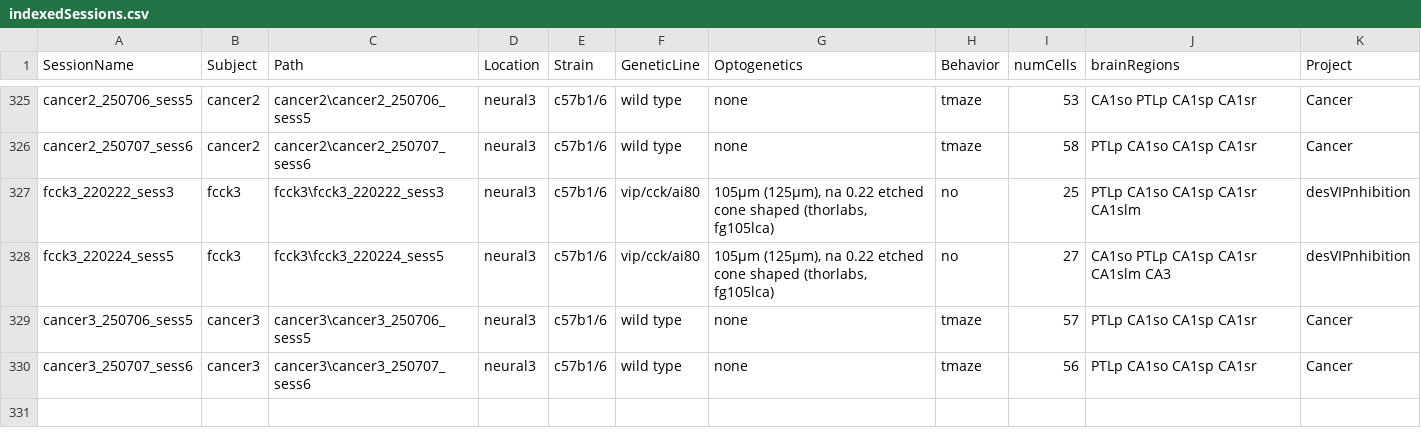
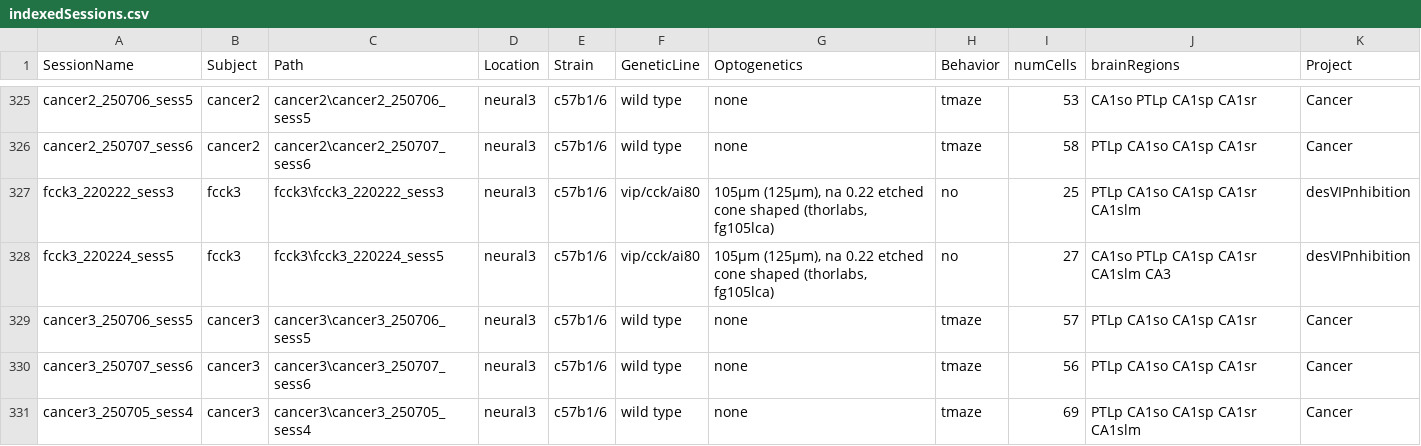
Before and after one commit to neucomplab/HippoCookBook, a CSV file: indexedSessions.csv, drawn as a sheet; only a part is shown, gaps mark what is left out; the diff names each change by its address in the sheet, - before the commit and + after, or states it on an @@ line.

Commit message:
Added cancer3_sess4

```diff
--- a/indexedSessions.csv
+++ b/indexedSessions.csv
+row 331: cancer3_250705_sess4 | cancer3 | cancer3\cancer3_250705_sess4 | neural3 | c57b1/6 | wild type | none | tmaze | 69 | PTLp CA1so CA1sp CA1sr CA1slm | Cancer
```
